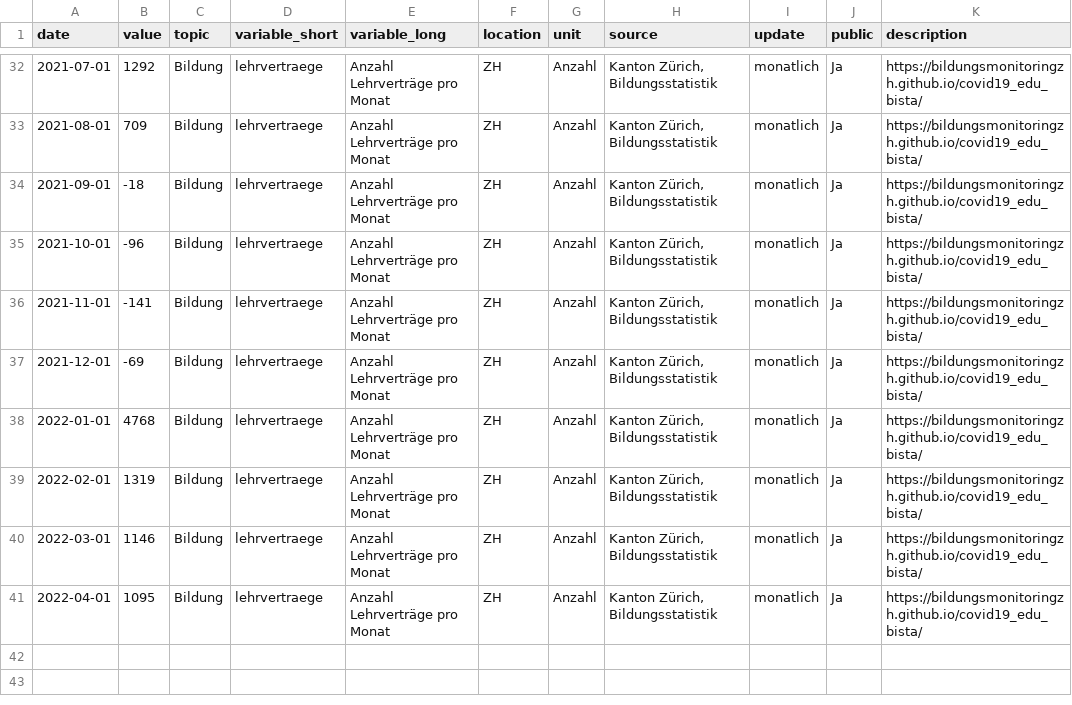
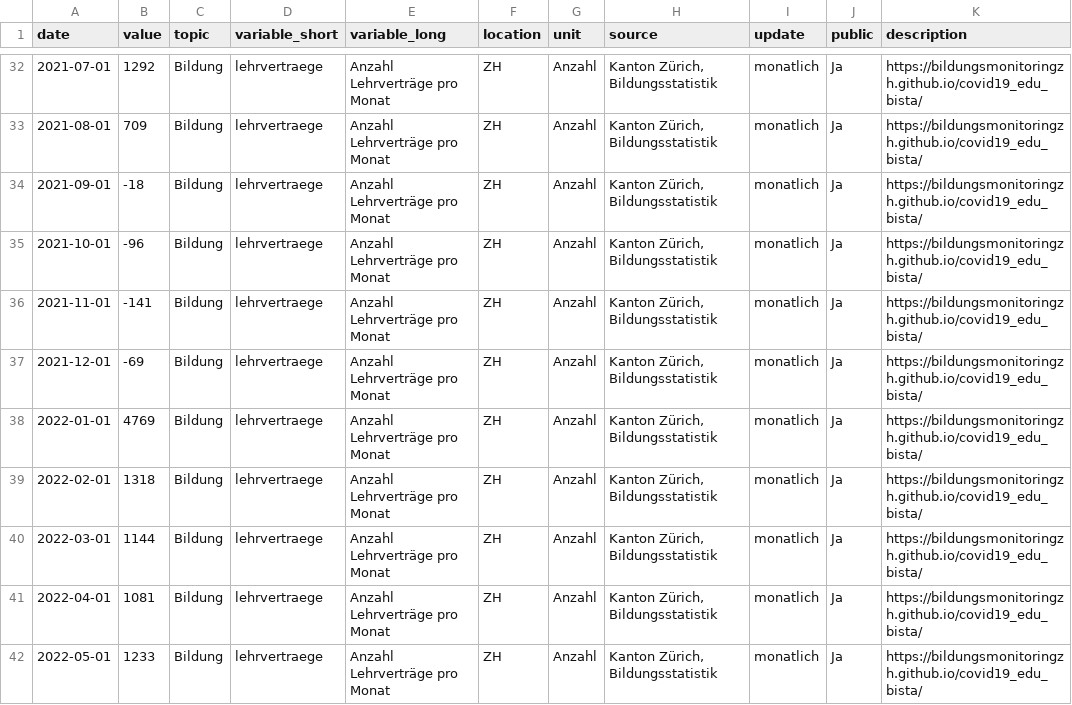
Before and after one commit to bildungsplanungZH/covid19_edu_bista, a CSV file: Bildung_Lehrvertraege.csv, drawn as a sheet; only a part is shown, gaps mark what is left out.

```diff
--- a/Bildung_Lehrvertraege.csv
+++ b/Bildung_Lehrvertraege.csv
@@ -37,5 +37,6 @@
 2021-12-01,-69,"Bildung","lehrvertraege","Anzahl Lehrverträge pro Monat","ZH","Anzahl","Kanton Zürich, Bildungsstatistik","monatlich","Ja","https://bildungsmonitoringzh.github.io/covid19_edu_bista/"
-2022-01-01,4768,"Bildung","lehrvertraege","Anzahl Lehrverträge pro Monat","ZH","Anzahl","Kanton Zürich, Bildungsstatistik","monatlich","Ja","https://bildungsmonitoringzh.github.io/covid19_edu_bista/"
-2022-02-01,1319,"Bildung","lehrvertraege","Anzahl Lehrverträge pro Monat","ZH","Anzahl","Kanton Zürich, Bildungsstatistik","monatlich","Ja","https://bildungsmonitoringzh.github.io/covid19_edu_bista/"
-2022-03-01,1146,"Bildung","lehrvertraege","Anzahl Lehrverträge pro Monat","ZH","Anzahl","Kanton Zürich, Bildungsstatistik","monatlich","Ja","https://bildungsmonitoringzh.github.io/covid19_edu_bista/"
-2022-04-01,1095,"Bildung","lehrvertraege","Anzahl Lehrverträge pro Monat","ZH","Anzahl","Kanton Zürich, Bildungsstatistik","monatlich","Ja","https://bildungsmonitoringzh.github.io/covid19_edu_bista/"
+2022-01-01,4769,"Bildung","lehrvertraege","Anzahl Lehrverträge pro Monat","ZH","Anzahl","Kanton Zürich, Bildungsstatistik","monatlich","Ja","https://bildungsmonitoringzh.github.io/covid19_edu_bista/"
+2022-02-01,1318,"Bildung","lehrvertraege","Anzahl Lehrverträge pro Monat","ZH","Anzahl","Kanton Zürich, Bildungsstatistik","monatlich","Ja","https://bildungsmonitoringzh.github.io/covid19_edu_bista/"
+2022-03-01,1144,"Bildung","lehrvertraege","Anzahl Lehrverträge pro Monat","ZH","Anzahl","Kanton Zürich, Bildungsstatistik","monatlich","Ja","https://bildungsmonitoringzh.github.io/covid19_edu_bista/"
+2022-04-01,1081,"Bildung","lehrvertraege","Anzahl Lehrverträge pro Monat","ZH","Anzahl","Kanton Zürich, Bildungsstatistik","monatlich","Ja","https://bildungsmonitoringzh.github.io/covid19_edu_bista/"
+2022-05-01,1233,"Bildung","lehrvertraege","Anzahl Lehrverträge pro Monat","ZH","Anzahl","Kanton Zürich, Bildungsstatistik","monatlich","Ja","https://bildungsmonitoringzh.github.io/covid19_edu_bista/"
```
Also changed, not shown: Bildung_Lehrstellen.csv, data/lena.csv, 5 other files.
